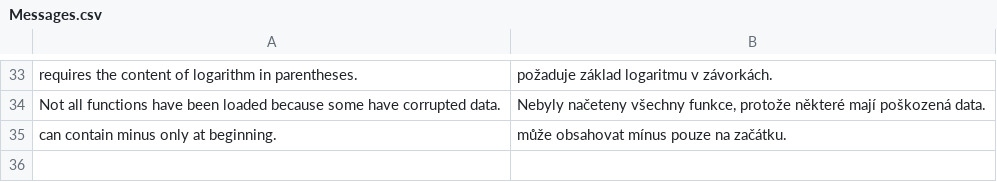
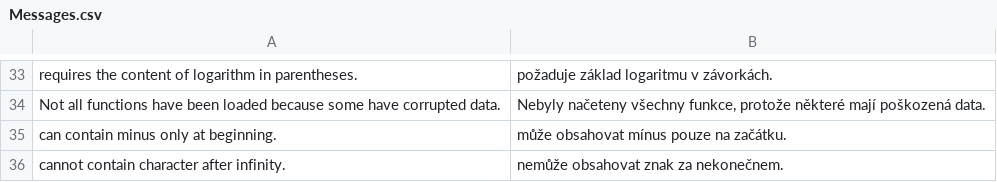
Before and after one commit to Jan-Sandr/Grafer, a CSV file: Grafer/Resources/Messages.csv, drawn as a sheet; only a part is shown, gaps mark what is left out; the diff names each change by its address in the sheet, - before the commit and + after, or states it on an @@ line.

```diff
--- a/Grafer/Resources/Messages.csv
+++ b/Grafer/Resources/Messages.csv
+row 36: cannot contain character after infinity. | nemůže obsahovat znak za nekonečnem.
```
Also changed, not shown: 2 other files.
